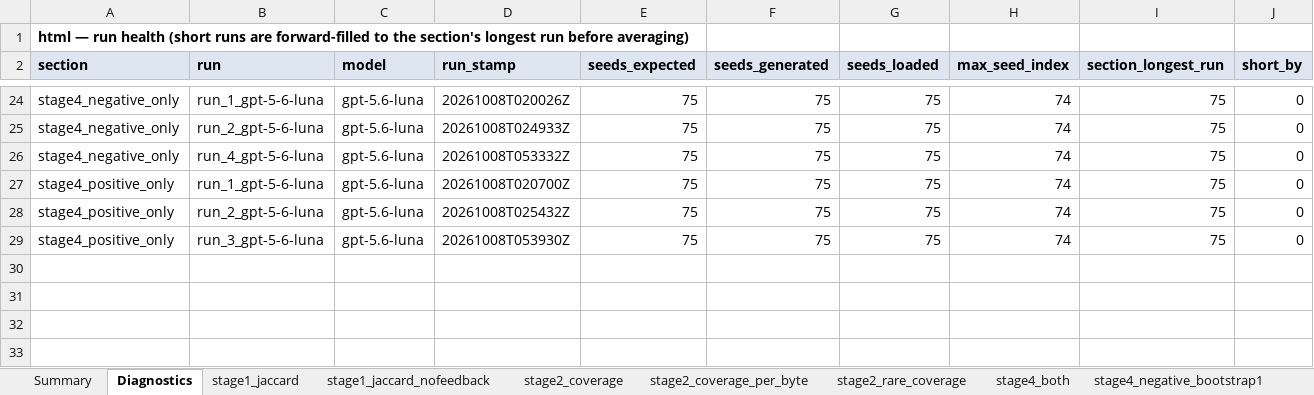
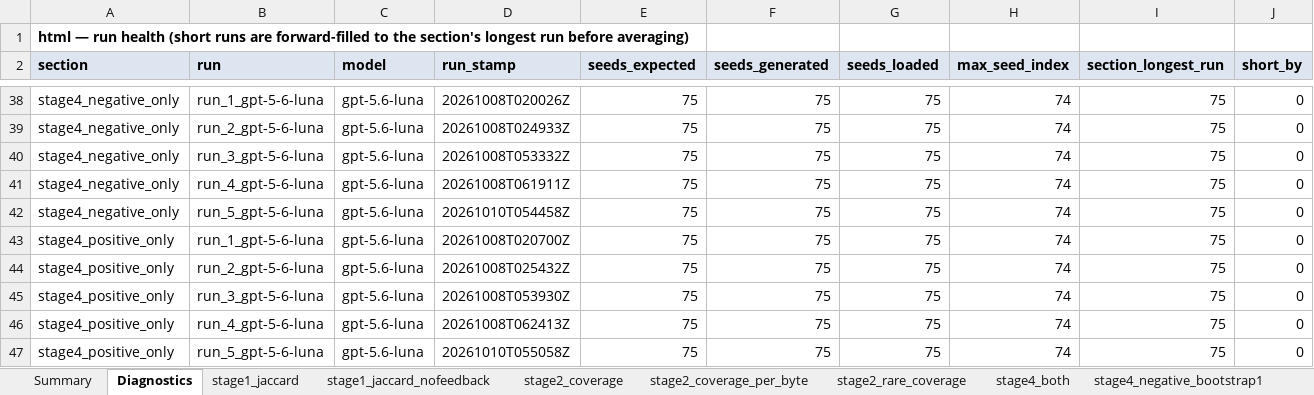
Before and after one commit to Kez-L/FYP, an Excel workbook: AgentAFL/prompt_tests/analysis/excel/results3_html.xlsx, sheet Diagnostics, drawn as a sheet; only a part is shown, gaps mark what is left out; values as stored, in another font and other column widths than the file's, no borders; addresses are those after the commit; rows hold the shown columns only; the diff covers the shown part only; the diff names each change by its address in the sheet, - before the commit and + after, or states it on an @@ line.

```diff
--- a/AgentAFL/prompt_tests/analysis/excel/results3_html.xlsx (sheet Diagnostics)
+++ b/AgentAFL/prompt_tests/analysis/excel/results3_html.xlsx (sheet Diagnostics)
-B40 (run): run_4_gpt-5-6-luna
+B40 (run): run_3_gpt-5-6-luna
+row 41: stage4_negative_only | run_4_gpt-5-6-luna | gpt-5.6-luna | 20261008T061911Z | 75 | 75 | 75 | 74 | 75 | 0
+row 42: stage4_negative_only | run_5_gpt-5-6-luna | gpt-5.6-luna | 20261010T054458Z | 75 | 75 | 75 | 74 | 75 | 0
+row 46: stage4_positive_only | run_4_gpt-5-6-luna | gpt-5.6-luna | 20261008T062413Z | 75 | 75 | 75 | 74 | 75 | 0
+row 47: stage4_positive_only | run_5_gpt-5-6-luna | gpt-5.6-luna | 20261010T055058Z | 75 | 75 | 75 | 74 | 75 | 0
```
Also changed, not shown: 14 added rows, 9 edited cells and cell formats elsewhere in this sheet, sheet Summary, sheet stage2_rare_coverage, sheet stage2_coverage_per_byte, sheet stage2_coverage, sheet stage4_positive_only, sheet stage4_negative_bootstrap1, 4 more sheets, formulas that keep their value, charts or pictures, 6 other files.
